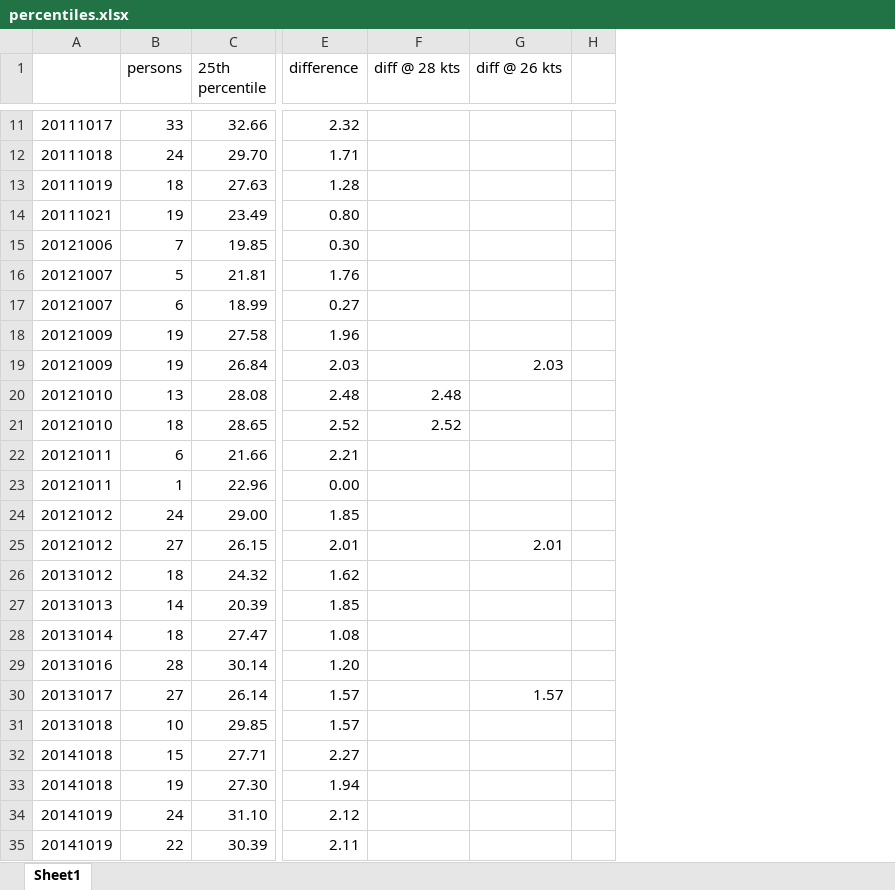
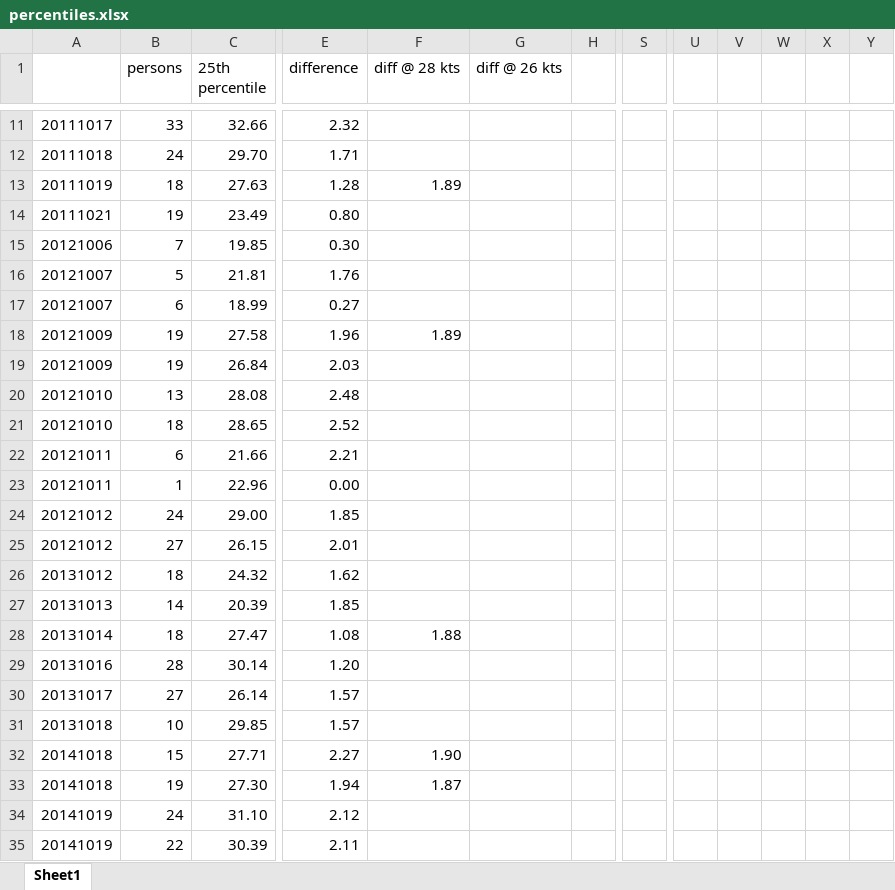
Before and after one commit to Logiqx/wsw-results, an Excel workbook: resources/ukwa/analysis/percentiles.xlsx, sheet Sheet1, drawn as a sheet; only a part is shown, gaps mark what is left out; values as stored, in another font and other column widths than the file's, no borders; charts and pictures and conditional formats not drawn; the diff covers the shown part only; the diff names each change by its address in the sheet, - before the commit and + after, or states it on an @@ line.

```diff
--- a/resources/ukwa/analysis/percentiles.xlsx (sheet Sheet1)
+++ b/resources/ukwa/analysis/percentiles.xlsx (sheet Sheet1)
+column S, empty
+column U, empty
+column V, empty
+column W, empty
+column X, empty
+column Y, empty
-F13 (diff @ 28 kts): (empty)
+F13 (diff @ 28 kts): 1.89
-F18 (diff @ 28 kts): (empty)
+F18 (diff @ 28 kts): 1.89
-G19 (diff @ 26 kts): 2.03
+G19 (diff @ 26 kts): (empty)
-F20 (diff @ 28 kts): 2.48
+F20 (diff @ 28 kts): (empty)
-F21 (diff @ 28 kts): 2.52
+F21 (diff @ 28 kts): (empty)
-G25 (diff @ 26 kts): 2.01
+G25 (diff @ 26 kts): (empty)
-F28 (diff @ 28 kts): (empty)
+F28 (diff @ 28 kts): 1.88
-G30 (diff @ 26 kts): 1.57
+G30 (diff @ 26 kts): (empty)
-F32 (diff @ 28 kts): (empty)
+F32 (diff @ 28 kts): 1.90
-F33 (diff @ 28 kts): (empty)
+F33 (diff @ 28 kts): 1.87
```
Also changed, not shown: 39 edited cells elsewhere in this sheet, formulas that keep their value, resources/ukwa/analysis/participants.xlsx, 3 other files.
